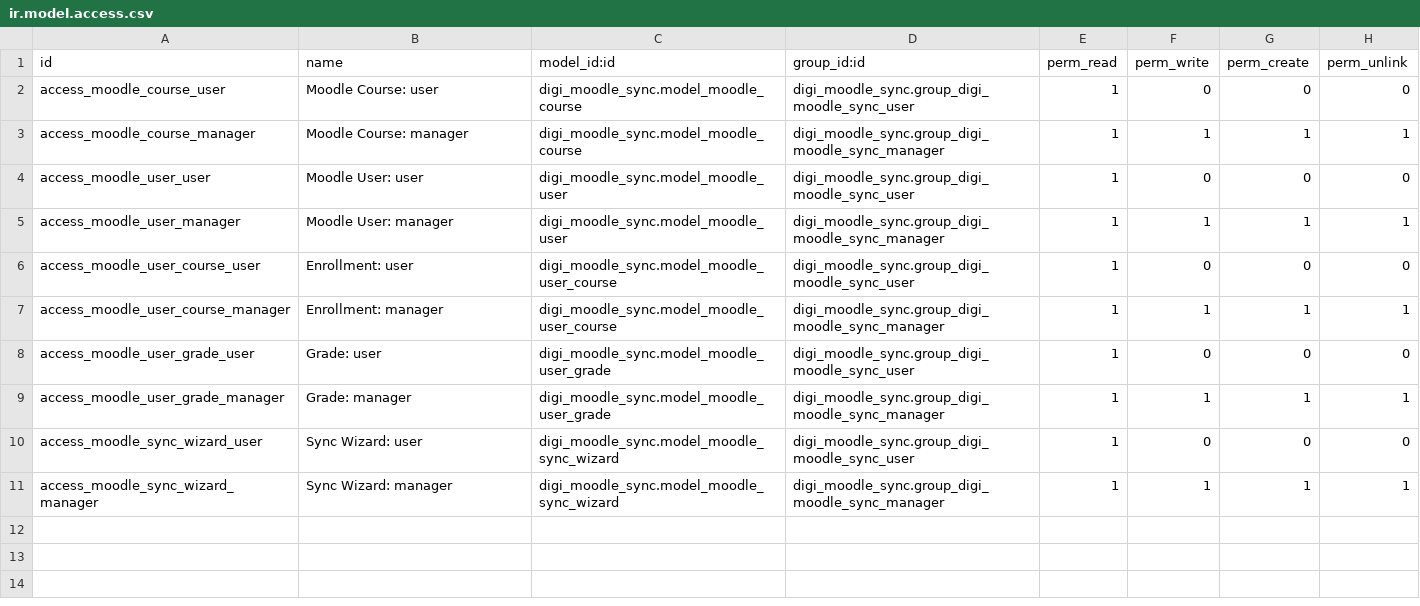
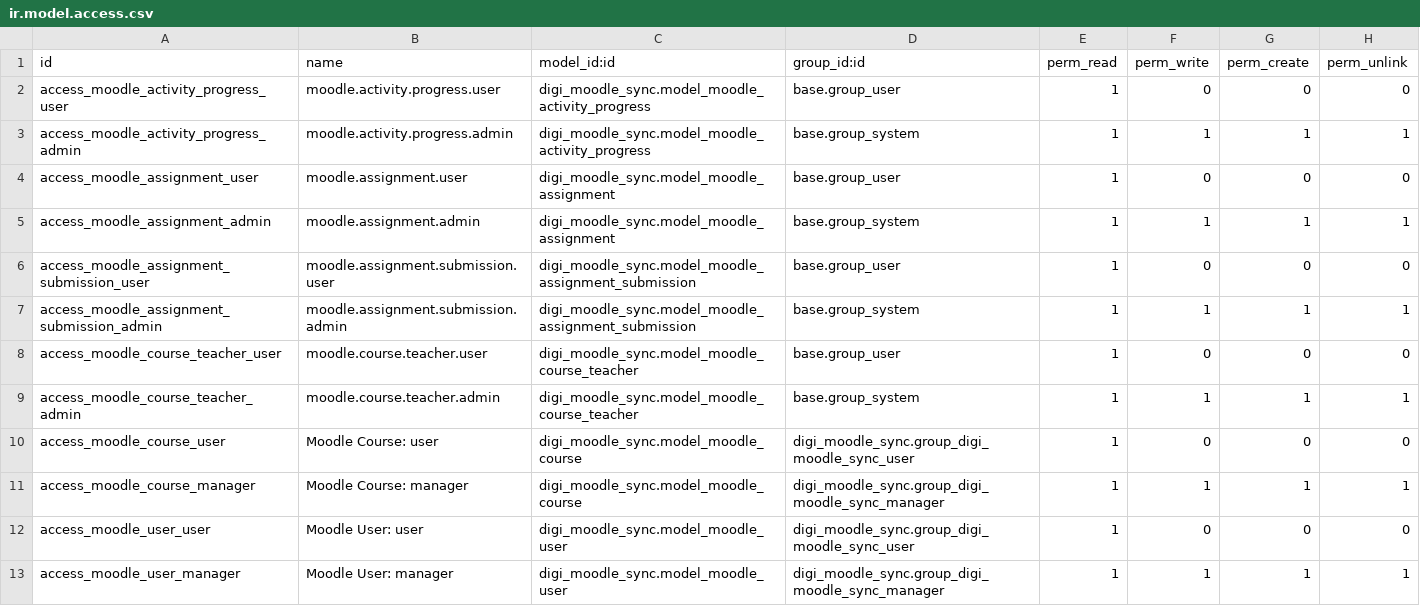
Before and after one commit to IkbenSolJr/digi_moodle_sync, a CSV file: security/ir.model.access.csv, drawn as a sheet; only a part is shown; the shorter side is filled out with more unchanged rows; the diff names each change by its address in the sheet, - before the commit and + after, or states it on an @@ line.

Commit message:
update: Assignemnt status, Teacher, Progress

```diff
--- a/security/ir.model.access.csv
+++ b/security/ir.model.access.csv
+row 2: access_moodle_activity_progress_user | moodle.activity.progress.user | digi_moodle_sync.model_moodle_activity_progress | base.group_user | 1 | 0 | 0 | 0
+row 3: access_moodle_activity_progress_admin | moodle.activity.progress.admin | digi_moodle_sync.model_moodle_activity_progress | base.group_system | 1 | 1 | 1 | 1
+row 4: access_moodle_assignment_user | moodle.assignment.user | digi_moodle_sync.model_moodle_assignment | base.group_user | 1 | 0 | 0 | 0
+row 5: access_moodle_assignment_admin | moodle.assignment.admin | digi_moodle_sync.model_moodle_assignment | base.group_system | 1 | 1 | 1 | 1
+row 6: access_moodle_assignment_submission_user | moodle.assignment.submission.user | digi_moodle_sync.model_moodle_assignment_submission | base.group_user | 1 | 0 | 0 | 0
+row 7: access_moodle_assignment_submission_admin | moodle.assignment.submission.admin | digi_moodle_sync.model_moodle_assignment_submission | base.group_system | 1 | 1 | 1 | 1
+row 8: access_moodle_course_teacher_user | moodle.course.teacher.user | digi_moodle_sync.model_moodle_course_teacher | base.group_user | 1 | 0 | 0 | 0
+row 9: access_moodle_course_teacher_admin | moodle.course.teacher.admin | digi_moodle_sync.model_moodle_course_teacher | base.group_system | 1 | 1 | 1 | 1
```
Also changed, not shown: 12 other files.
